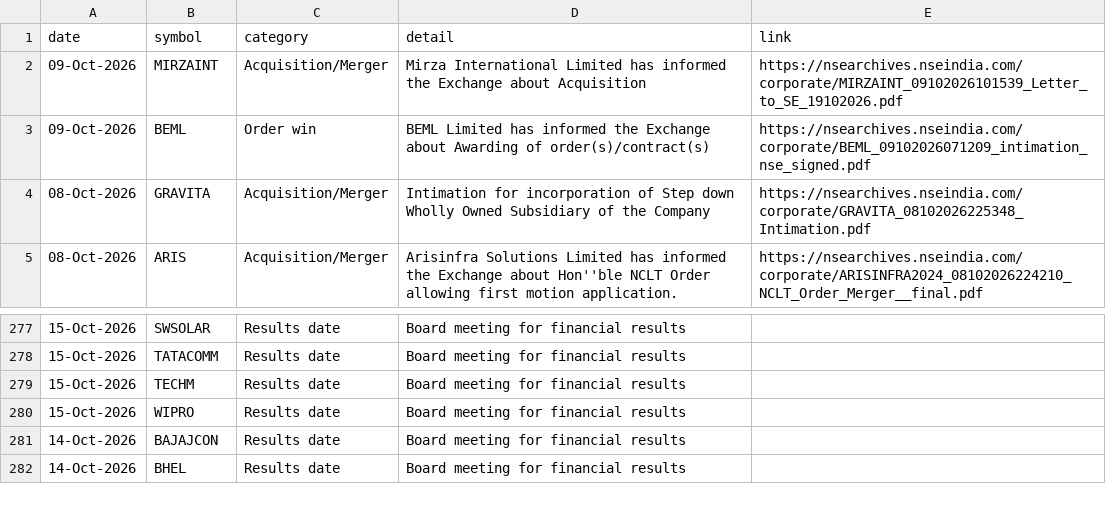
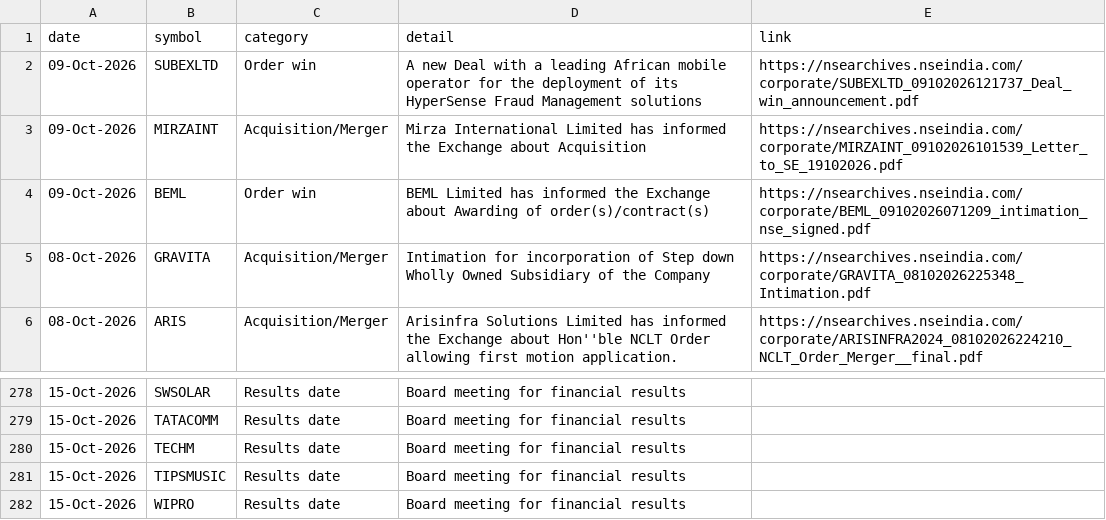
Before and after one commit to Venkey-stocks/stock-radar, a CSV file: data/events.csv, drawn as a sheet; only a part is shown, gaps mark what is left out; the shorter side is filled out with more unchanged rows; the diff names each change by its address in the sheet, - before the commit and + after, or states it on an @@ line.

Commit message:
update data

```diff
--- a/data/events.csv
+++ b/data/events.csv
+row 2: 09-Oct-2026 | SUBEXLTD | Order win | A new Deal with a leading African mobile operator for the deployment of its HyperSense Fraud Management solutions | https://nsearchives.nseindia.com/corporate/SUBEXLTD_09102026121737_Deal_win_announcement.pdf
+row 281: 15-Oct-2026 | TIPSMUSIC | Results date | Board meeting for financial results
```
Also changed, not shown: data/history/ultra_2026-10-09.csv, data/index.csv, 11 other files.
